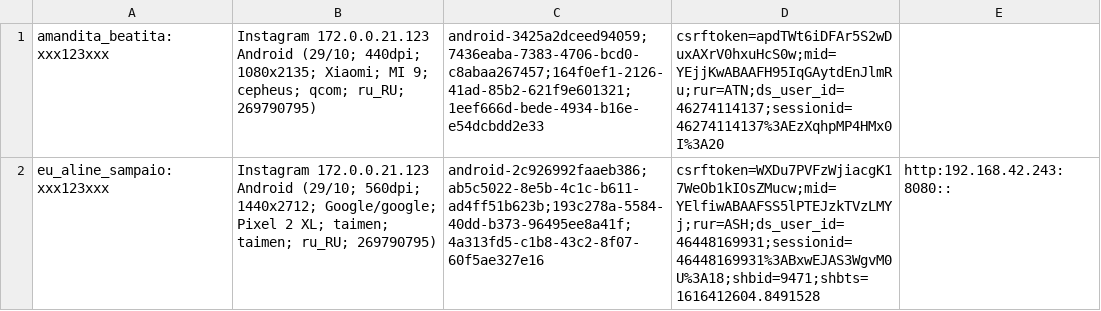
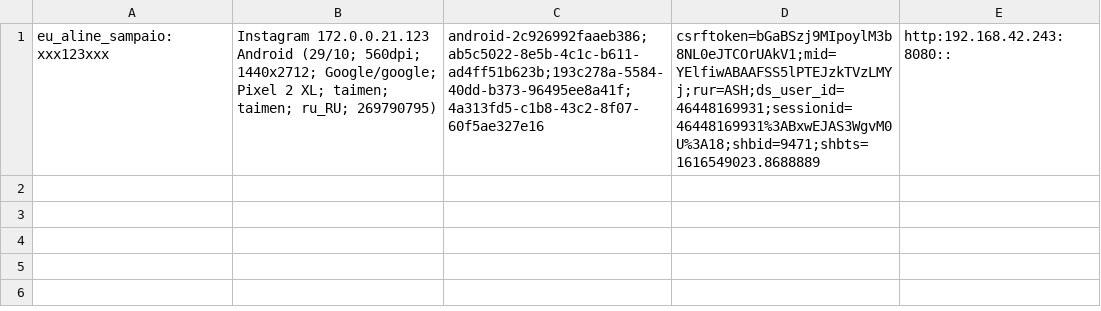
Before and after one commit to ricardokrieg/igbotjs, a CSV file: soctool/export.csv, drawn as a sheet.

```diff
--- a/soctool/export.csv
+++ b/soctool/export.csv
@@ -1,2 +1 @@
-amandita_beatita:xxx123xxx|Instagram 172.0.0.21.123 Android (29/10; 440dpi; 1080x2135; Xiaomi; MI 9; cepheus; qcom; ru_RU; 269790795)|android-3425a2dceed94059;7436eaba-7383-4706-bcd0-c8abaa267457;164f0ef1-2126-41ad-85b2-621f9e601321;1eef666d-bede-4934-b16e-e54dcbdd2e33|csrftoken=apdTWt6iDFAr5S2wDuxAXrV0hxuHcS0w;mid=YEjjKwABAAFH95IqGAytdEnJlmRu;rur=ATN;ds_user_id=46274114137;sessionid=46274114137%3AEzXqhpMP4HMx0I%3A20||
-eu_aline_sampaio:xxx123xxx|Instagram 172.0.0.21.123 Android (29/10; 560dpi; 1440x2712; Google/google; Pixel 2 XL; taimen; taimen; ru_RU; 269790795)|android-2c926992faaeb386;ab5c5022-8e5b-4c1c-b611-ad4ff51b623b;193c278a-5584-40dd-b373-96495ee8a41f;4a313fd5-c1b8-43c2-8f07-60f5ae327e16|csrftoken=WXDu7PVFzWjiacgK17WeOb1kIOsZMucw;mid=YElfiwABAAFSS5lPTEJzkTVzLMYj;rur=ASH;ds_user_id=46448169931;sessionid=46448169931%3ABxwEJAS3WgvM0U%3A18;shbid=9471;shbts=1616412604.8491528|http:192.168.42.243:8080::|
+eu_aline_sampaio:xxx123xxx|Instagram 172.0.0.21.123 Android (29/10; 560dpi; 1440x2712; Google/google; Pixel 2 XL; taimen; taimen; ru_RU; 269790795)|android-2c926992faaeb386;ab5c5022-8e5b-4c1c-b611-ad4ff51b623b;193c278a-5584-40dd-b373-96495ee8a41f;4a313fd5-c1b8-43c2-8f07-60f5ae327e16|csrftoken=bGaBSzj9MIpoylM3b8NL0eJTCOrUAkV1;mid=YElfiwABAAFSS5lPTEJzkTVzLMYj;rur=ASH;ds_user_id=46448169931;sessionid=46448169931%3ABxwEJAS3WgvM0U%3A18;shbid=9471;shbts=1616549023.8688889|http:192.168.42.243:8080::|
```
Also changed, not shown: 2 other files.
